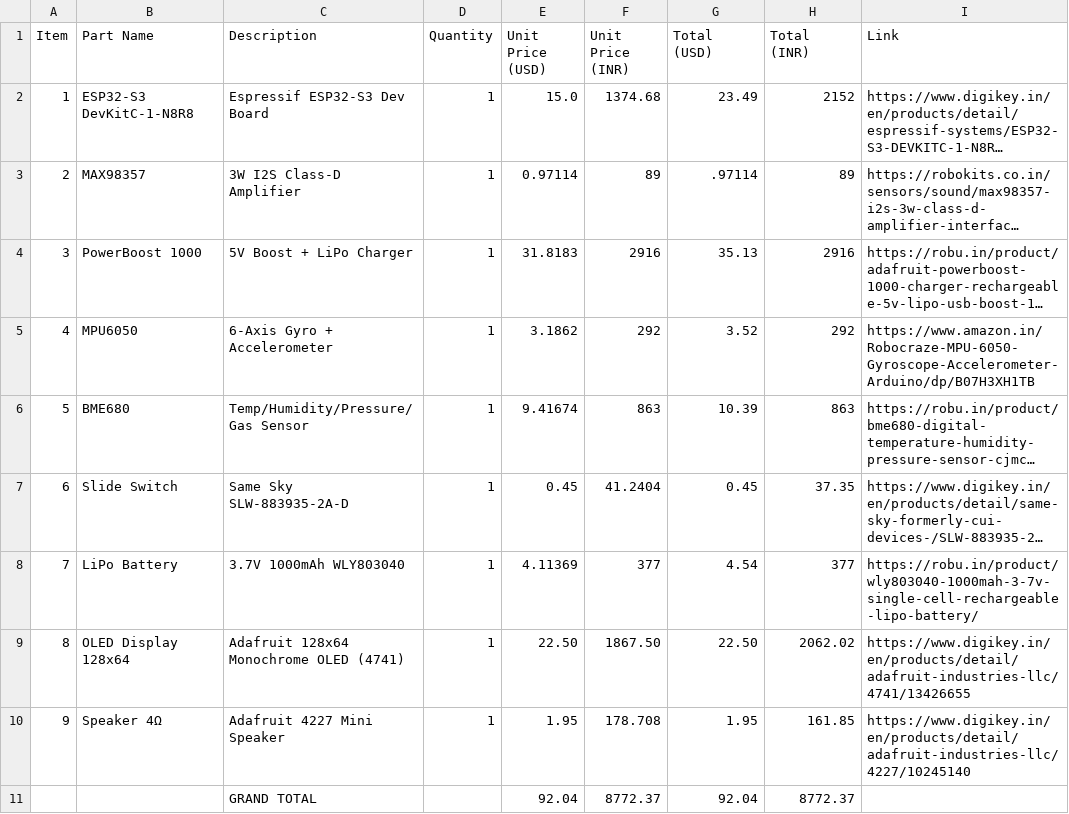
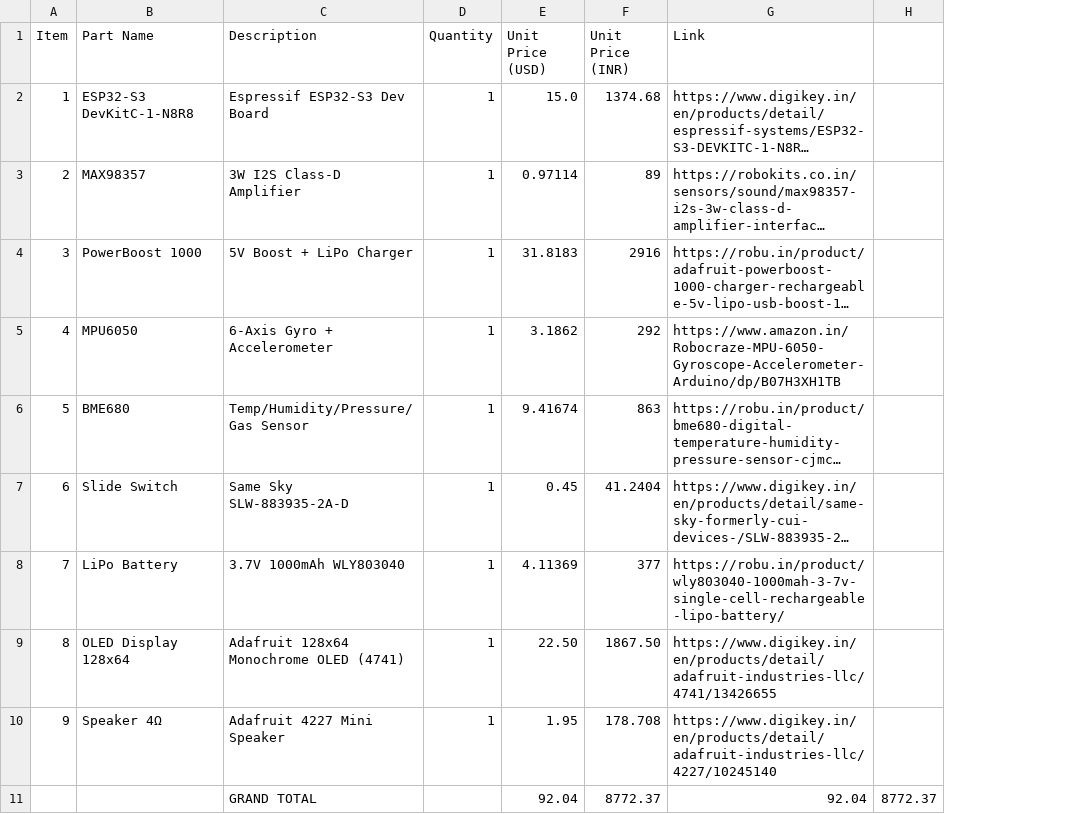
Before and after one commit to Sapling-Chores/SappY, a CSV file: BOM.csv, drawn as a sheet; long unchanged cells end in …; removed rows and columns are numbered as before the commit, all else as after; the diff names each change by its address in the sheet, - before the commit and + after, or states it on an @@ line.

Commit message:
Update BOM.csv

```diff
--- a/BOM.csv
+++ b/BOM.csv
-column G (Total (USD)), rows 2-11: 23.49 | .97114 | 35.13 | 3.52 | 10.39 | 0.45 | 4.54 | 22.50 | 1.95 | 92.04
-column H (Total (INR)), rows 2-11: 2152 | 89 | 2916 | 292 | 863 | 37.35 | 377 | 2062.02 | 161.85 | 8772.37
+column H, row 11: 8772.37
-G11 (Link): (empty)
+G11 (Link): 92.04
```
